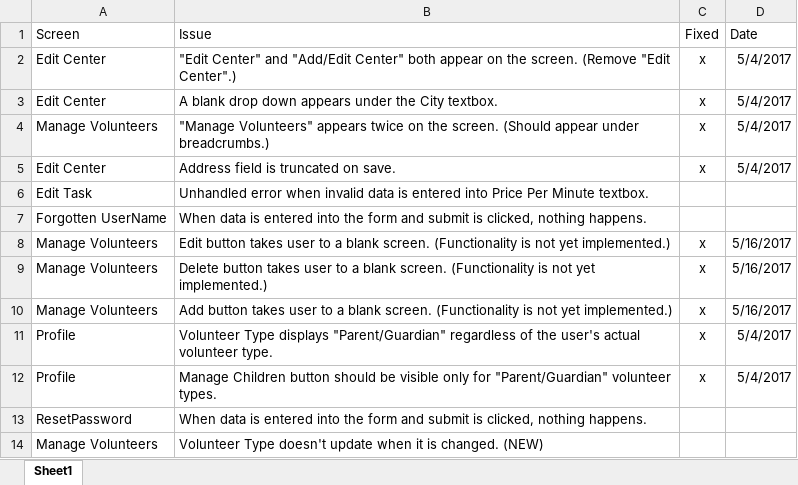
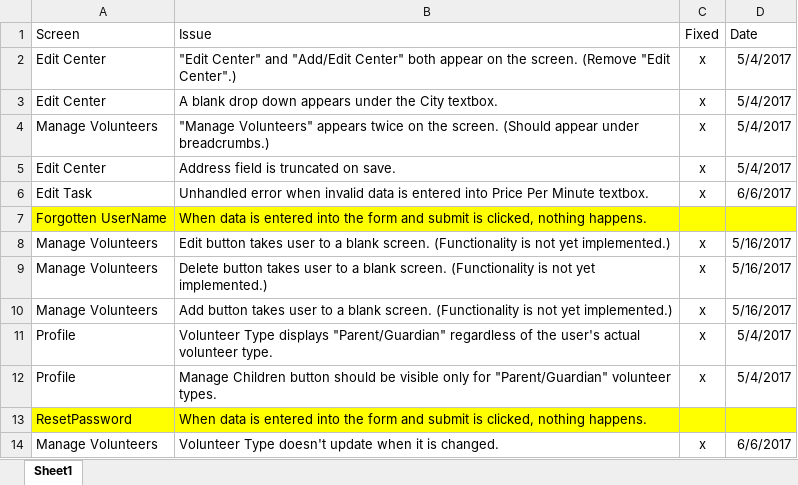
Before and after one commit to FASTis/ECS, an Excel workbook: Known Issues.xlsx, sheet Sheet1, drawn as a sheet; values as stored, in another font and other column widths than the file's, no borders; conditional formats not drawn; the diff names each change by its address in the sheet, - before the commit and + after, or states it on an @@ line.

Commit message:
Add files via upload

```diff
--- a/Known Issues.xlsx (sheet Sheet1)
+++ b/Known Issues.xlsx (sheet Sheet1)
-C6 (Fixed): (empty)
+C6 (Fixed): x
-D6 (Date): (empty)
+D6 (Date): 6/6/2017
-A7:D7 fill: none
+A7:D7 fill: #FFFF00
-A13:D13 fill: none
+A13:D13 fill: #FFFF00
-B14 (Issue): …is changed. (NEW)
+B14 (Issue): …is changed.
-C14 (Fixed): (empty)
+C14 (Fixed): x
-D14 (Date): (empty)
+D14 (Date): 6/6/2017
```
